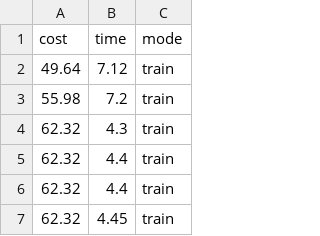
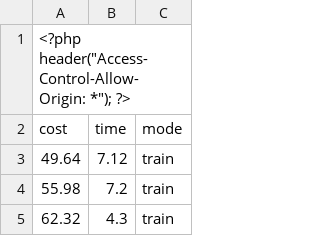
Before and after one commit to hilarykitz/HK, a TSV file: data/cologne-all.tsv, drawn as a sheet; only a part is shown; the shorter side is filled out with more unchanged rows; the diff names each change by its address in the sheet, - before the commit and + after, or states it on an @@ line.

Commit message:
New data

```diff
--- a/data/cologne-all.tsv
+++ b/data/cologne-all.tsv
+row 1: <?php header("Access-Control-Allow-Origin: *"); ?>
```
